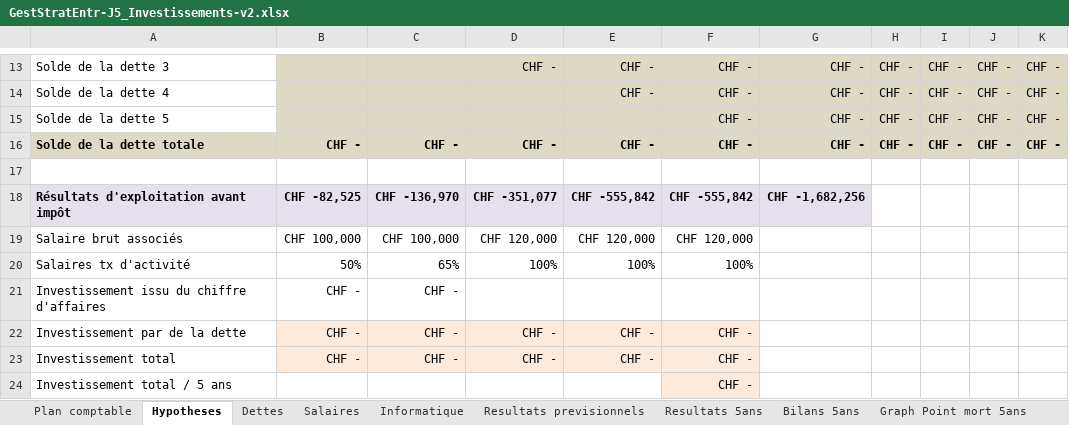
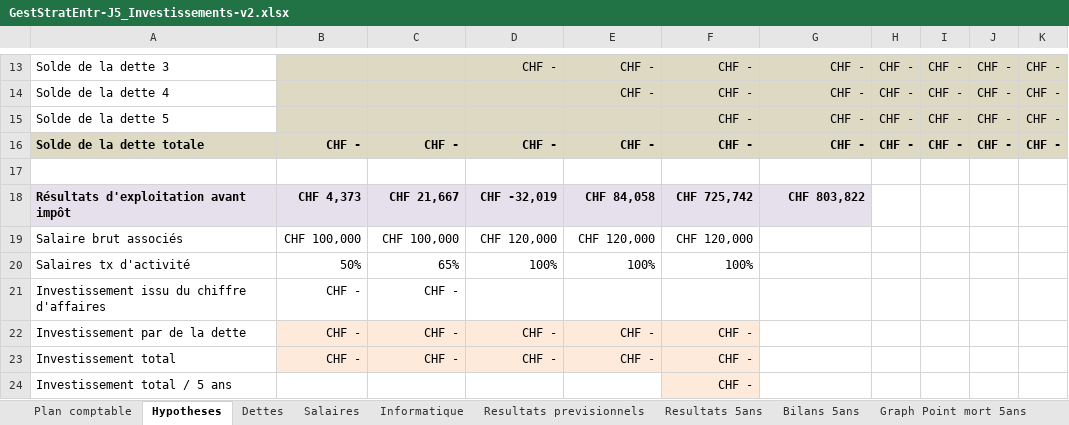
Before and after one commit to joelschaer/GET_Projet_Bonbons, an Excel workbook: GestStratEntr-J5_Investissements-v2.xlsx, sheet Hypotheses, drawn as a sheet; only a part is shown, gaps mark what is left out; values as stored, in another font and other column widths than the file's, no borders; the diff names each change by its address in the sheet, - before the commit and + after, or states it on an @@ line.

```diff
--- a/GestStratEntr-J5_Investissements-v2.xlsx (sheet Hypotheses)
+++ b/GestStratEntr-J5_Investissements-v2.xlsx (sheet Hypotheses)
-B18: CHF -82,525
+B18: CHF 4,373
-C18: CHF -136,970
+C18: CHF 21,667
-D18: CHF -351,077
+D18: CHF -32,019
-E18: CHF -555,842
+E18: CHF 84,058
-F18: CHF -555,842
+F18: CHF 725,742
-G18: CHF -1,682,256
+G18: CHF 803,822
```
Also changed, not shown: sheet Resultats previsionnels, sheet Resultats 5ans, sheet Bilans 5ans, charts or pictures, 1 other file.
